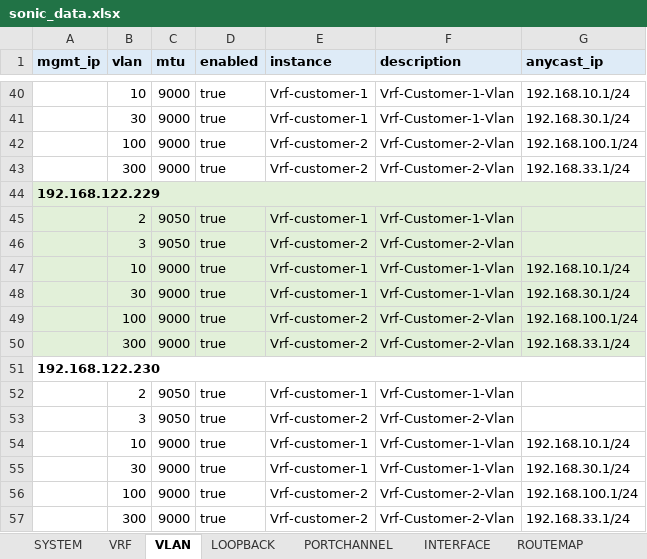
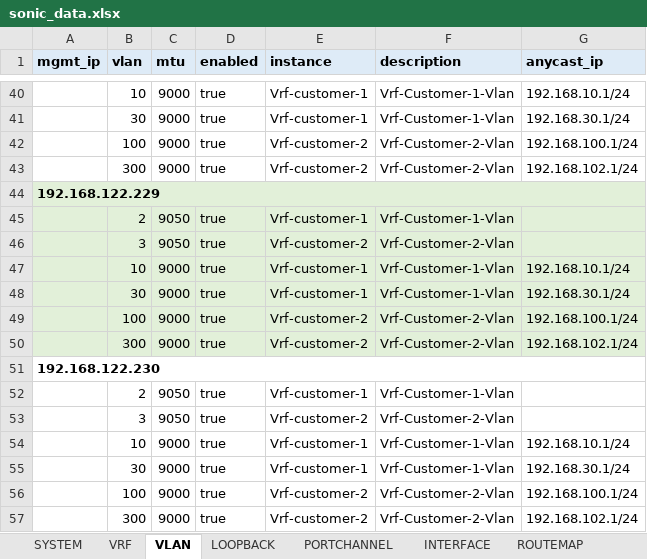
Before and after one commit to gilbertorgit/sonic_dci_api, an Excel workbook: sonic_api/sonic_data.xlsx, sheet VLAN, drawn as a sheet; only a part is shown, gaps mark what is left out; values as stored, in another font and other column widths than the file's, no borders; the diff covers the shown part only; the diff names each change by its address in the sheet, - before the commit and + after, or states it on an @@ line.

```diff
--- a/sonic_api/sonic_data.xlsx (sheet VLAN)
+++ b/sonic_api/sonic_data.xlsx (sheet VLAN)
-G43 (anycast_ip): 192.168.33.1/24
+G43 (anycast_ip): 192.168.102.1/24
-G50 (anycast_ip): 192.168.33.1/24
+G50 (anycast_ip): 192.168.102.1/24
-G57 (anycast_ip): 192.168.33.1/24
+G57 (anycast_ip): 192.168.102.1/24
```
Also changed, not shown: 5 edited cells elsewhere in this sheet, 11 other files.
